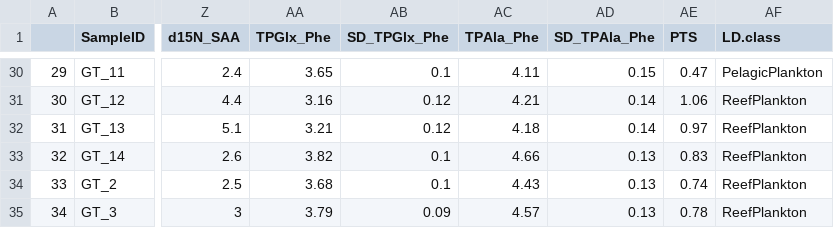
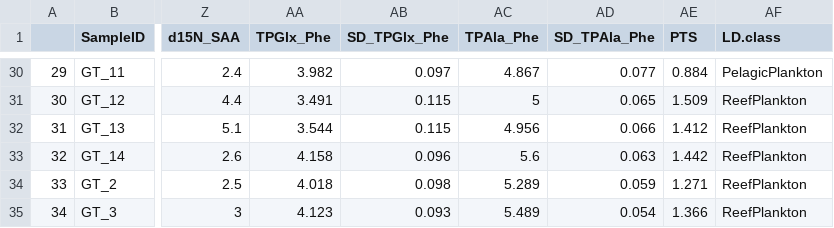
Before and after one commit to cbwall/Walaka-reef-predators, a CSV file: output/Walak_LDA.data.compiled.csv, drawn as a sheet; only a part is shown, gaps mark what is left out; the diff covers the shown part only; the diff names each change by its address in the sheet, - before the commit and + after, or states it on an @@ line.

```diff
--- a/output/Walak_LDA.data.compiled.csv
+++ b/output/Walak_LDA.data.compiled.csv
-AA30 (TPGlx_Phe): 3.65
+AA30 (TPGlx_Phe): 3.982
-AB30 (SD_TPGlx_Phe): 0.1
+AB30 (SD_TPGlx_Phe): 0.097
-AC30 (TPAla_Phe): 4.11
+AC30 (TPAla_Phe): 4.867
-AD30 (SD_TPAla_Phe): 0.15
+AD30 (SD_TPAla_Phe): 0.077
-AE30 (PTS): 0.47
+AE30 (PTS): 0.884
-AA31 (TPGlx_Phe): 3.16
+AA31 (TPGlx_Phe): 3.491
-AB31:AB32 (SD_TPGlx_Phe): 0.12
+AB31:AB32 (SD_TPGlx_Phe): 0.115
-AC31 (TPAla_Phe): 4.21
+AC31 (TPAla_Phe): 5
-AD31 (SD_TPAla_Phe): 0.14
+AD31 (SD_TPAla_Phe): 0.065
-AE31 (PTS): 1.06
+AE31 (PTS): 1.509
-AA32 (TPGlx_Phe): 3.21
+AA32 (TPGlx_Phe): 3.544
-AC32 (TPAla_Phe): 4.18
+AC32 (TPAla_Phe): 4.956
-AD32 (SD_TPAla_Phe): 0.14
+AD32 (SD_TPAla_Phe): 0.066
-AE32 (PTS): 0.97
+AE32 (PTS): 1.412
-AA33 (TPGlx_Phe): 3.82
+AA33 (TPGlx_Phe): 4.158
-AB33 (SD_TPGlx_Phe): 0.1
+AB33 (SD_TPGlx_Phe): 0.096
-AC33 (TPAla_Phe): 4.66
+AC33 (TPAla_Phe): 5.6
-AD33 (SD_TPAla_Phe): 0.13
+AD33 (SD_TPAla_Phe): 0.063
-AE33 (PTS): 0.83
+AE33 (PTS): 1.442
-AA34 (TPGlx_Phe): 3.68
+AA34 (TPGlx_Phe): 4.018
-AB34 (SD_TPGlx_Phe): 0.1
+AB34 (SD_TPGlx_Phe): 0.098
-AC34 (TPAla_Phe): 4.43
+AC34 (TPAla_Phe): 5.289
-AD34 (SD_TPAla_Phe): 0.13
+AD34 (SD_TPAla_Phe): 0.059
-AE34 (PTS): 0.74
+AE34 (PTS): 1.271
-AA35 (TPGlx_Phe): 3.79
+AA35 (TPGlx_Phe): 4.123
-AB35 (SD_TPGlx_Phe): 0.09
+AB35 (SD_TPGlx_Phe): 0.093
-AC35 (TPAla_Phe): 4.57
+AC35 (TPAla_Phe): 5.489
-AD35 (SD_TPAla_Phe): 0.13
+AD35 (SD_TPAla_Phe): 0.054
-AE35 (PTS): 0.78
+AE35 (PTS): 1.366
```
Also changed, not shown: 60 edited cells elsewhere in this file, 16 other files.
